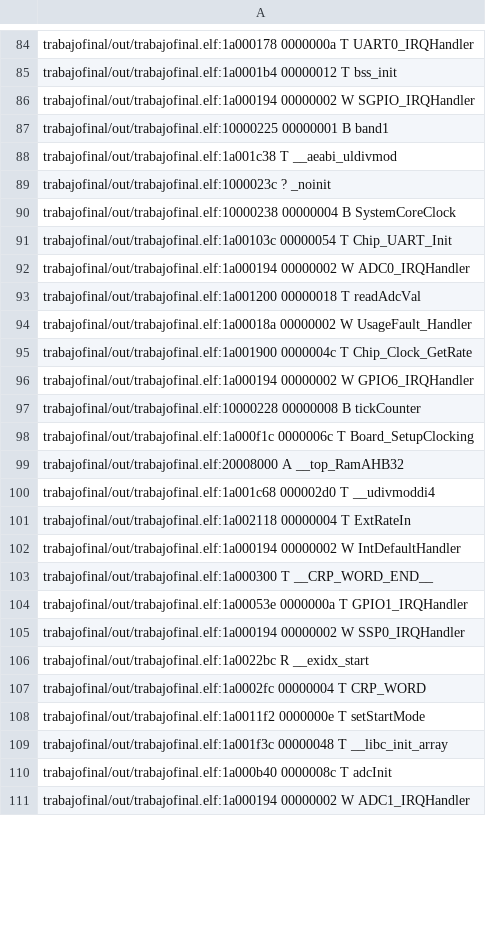
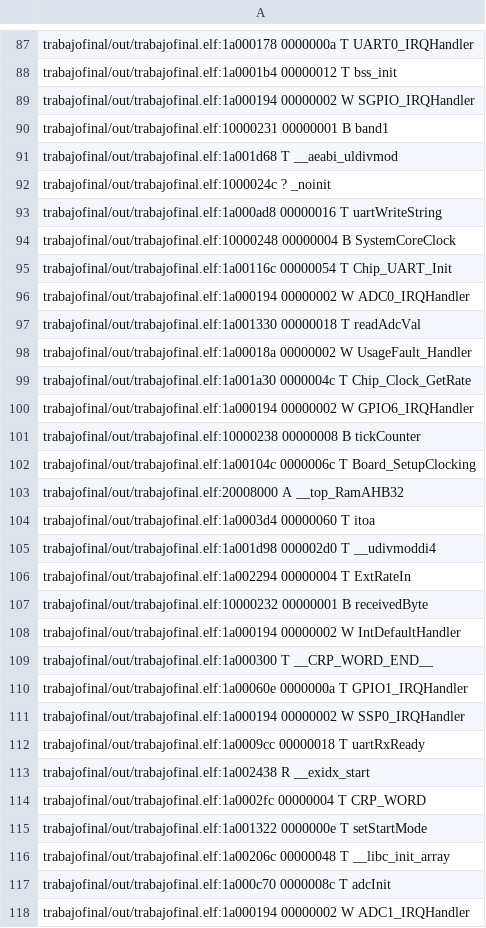
Before and after one commit to pablornar/TrabajoFinalPM, a CSV file: trabajofinal/out/trabajofinal.names.csv, drawn as a sheet; only a part is shown, gaps mark what is left out; the diff covers the shown part only.

Commit message:
recepcion por uart

```diff
--- a/trabajofinal/out/trabajofinal.names.csv
+++ b/trabajofinal/out/trabajofinal.names.csv
@@ -86,26 +89,30 @@ trabajofinal/out/trabajofinal.elf:1a0001b4 00000012 T bss_init
 trabajofinal/out/trabajofinal.elf:1a000194 00000002 W SGPIO_IRQHandler
-trabajofinal/out/trabajofinal.elf:10000225 00000001 B band1
-trabajofinal/out/trabajofinal.elf:1a001c38 T __aeabi_uldivmod
-trabajofinal/out/trabajofinal.elf:1000023c ? _noinit
-trabajofinal/out/trabajofinal.elf:10000238 00000004 B SystemCoreClock
-trabajofinal/out/trabajofinal.elf:1a00103c 00000054 T Chip_UART_Init
+trabajofinal/out/trabajofinal.elf:10000231 00000001 B band1
+trabajofinal/out/trabajofinal.elf:1a001d68 T __aeabi_uldivmod
+trabajofinal/out/trabajofinal.elf:1000024c ? _noinit
+trabajofinal/out/trabajofinal.elf:1a000ad8 00000016 T uartWriteString
+trabajofinal/out/trabajofinal.elf:10000248 00000004 B SystemCoreClock
+trabajofinal/out/trabajofinal.elf:1a00116c 00000054 T Chip_UART_Init
 trabajofinal/out/trabajofinal.elf:1a000194 00000002 W ADC0_IRQHandler
-trabajofinal/out/trabajofinal.elf:1a001200 00000018 T readAdcVal
+trabajofinal/out/trabajofinal.elf:1a001330 00000018 T readAdcVal
 trabajofinal/out/trabajofinal.elf:1a00018a 00000002 W UsageFault_Handler
-trabajofinal/out/trabajofinal.elf:1a001900 0000004c T Chip_Clock_GetRate
+trabajofinal/out/trabajofinal.elf:1a001a30 0000004c T Chip_Clock_GetRate
 trabajofinal/out/trabajofinal.elf:1a000194 00000002 W GPIO6_IRQHandler
-trabajofinal/out/trabajofinal.elf:10000228 00000008 B tickCounter
-trabajofinal/out/trabajofinal.elf:1a000f1c 0000006c T Board_SetupClocking
+trabajofinal/out/trabajofinal.elf:10000238 00000008 B tickCounter
+trabajofinal/out/trabajofinal.elf:1a00104c 0000006c T Board_SetupClocking
 trabajofinal/out/trabajofinal.elf:20008000 A __top_RamAHB32
-trabajofinal/out/trabajofinal.elf:1a001c68 000002d0 T __udivmoddi4
-trabajofinal/out/trabajofinal.elf:1a002118 00000004 T ExtRateIn
+trabajofinal/out/trabajofinal.elf:1a0003d4 00000060 T itoa
+trabajofinal/out/trabajofinal.elf:1a001d98 000002d0 T __udivmoddi4
+trabajofinal/out/trabajofinal.elf:1a002294 00000004 T ExtRateIn
+trabajofinal/out/trabajofinal.elf:10000232 00000001 B receivedByte
 trabajofinal/out/trabajofinal.elf:1a000194 00000002 W IntDefaultHandler
 trabajofinal/out/trabajofinal.elf:1a000300 T __CRP_WORD_END__
-trabajofinal/out/trabajofinal.elf:1a00053e 0000000a T GPIO1_IRQHandler
+trabajofinal/out/trabajofinal.elf:1a00060e 0000000a T GPIO1_IRQHandler
 trabajofinal/out/trabajofinal.elf:1a000194 00000002 W SSP0_IRQHandler
-trabajofinal/out/trabajofinal.elf:1a0022bc R __exidx_start
+trabajofinal/out/trabajofinal.elf:1a0009cc 00000018 T uartRxReady
+trabajofinal/out/trabajofinal.elf:1a002438 R __exidx_start
 trabajofinal/out/trabajofinal.elf:1a0002fc 00000004 T CRP_WORD
-trabajofinal/out/trabajofinal.elf:1a0011f2 0000000e T setStartMode
-trabajofinal/out/trabajofinal.elf:1a001f3c 00000048 T __libc_init_array
-trabajofinal/out/trabajofinal.elf:1a000b40 0000008c T adcInit
+trabajofinal/out/trabajofinal.elf:1a001322 0000000e T setStartMode
+trabajofinal/out/trabajofinal.elf:1a00206c 00000048 T __libc_init_array
+trabajofinal/out/trabajofinal.elf:1a000c70 0000008c T adcInit
 trabajofinal/out/trabajofinal.elf:1a000194 00000002 W ADC1_IRQHandler
```
Also changed, not shown: 3 added rows and 133 edited cells elsewhere in this file, 14 other files.
